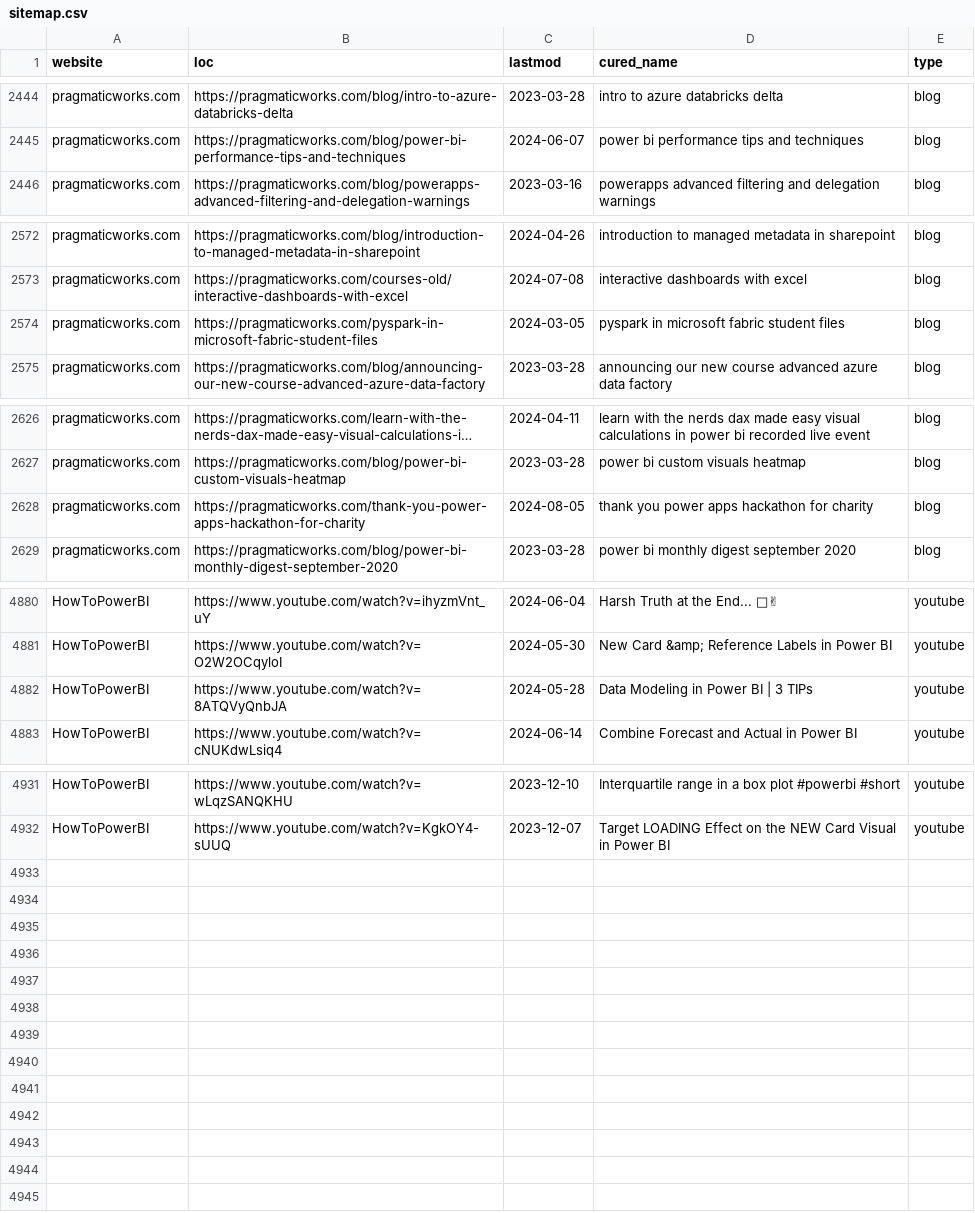
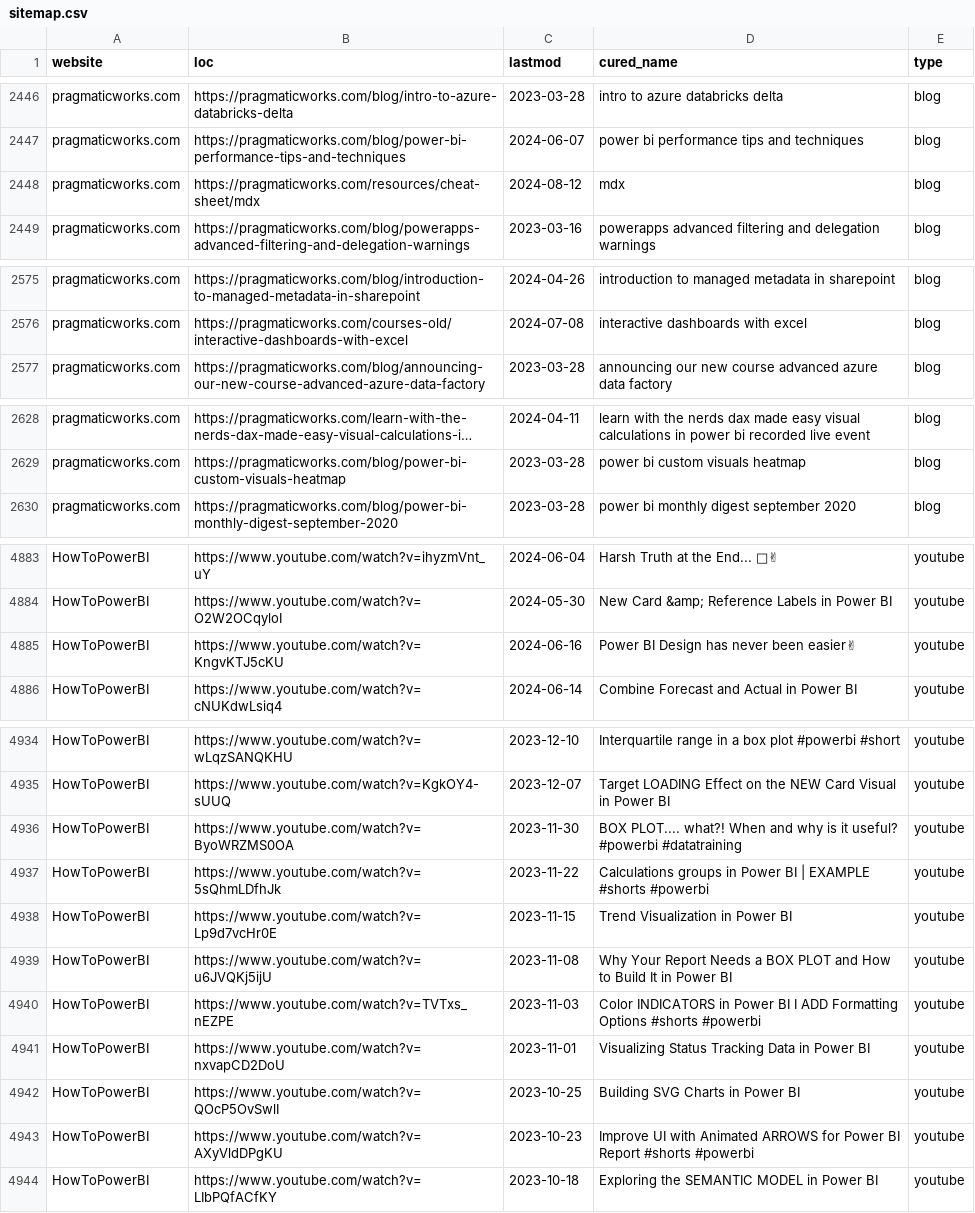
Before and after one commit to julian-passebecq/newsai_blue_scripts, a CSV file: newsai_script-main/data/sitemap.csv, drawn as a sheet; only a part is shown, gaps mark what is left out; long unchanged cells end in …; removed rows and columns are numbered as before the commit, all else as after; the diff covers the shown part only; the diff names each change by its address in the sheet, - before the commit and + after, or states it on an @@ line.

```diff
--- a/newsai_script-main/data/sitemap.csv
+++ b/newsai_script-main/data/sitemap.csv
+row 2448: pragmaticworks.com | https://pragmaticworks.com/resources/cheat-sheet/mdx | 2024-08-12 | mdx | blog
-row 2574: pragmaticworks.com | https://pragmaticworks.com/pyspark-in-microsoft-fabric-student-files | 2024-03-05 | pyspark in microsoft fabric student files | blog
-row 2628: pragmaticworks.com | https://pragmaticworks.com/thank-you-power-apps-hackathon-for-charity | 2024-08-05 | thank you power apps hackathon for charity | blog
-row 4882: HowToPowerBI | https://www.youtube.com/watch?v=8ATQVyQnbJA | 2024-05-28 | Data Modeling in Power BI | 3 TIPs | youtube
+row 4885: HowToPowerBI | https://www.youtube.com/watch?v=KngvKTJ5cKU | 2024-06-16 | Power BI Design has never been easier✌ | youtube
+row 4936: HowToPowerBI | https://www.youtube.com/watch?v=ByoWRZMS0OA | 2023-11-30 | BOX PLOT.... what?! When and why is it useful? #powerbi #datatraining | youtube
+row 4937: HowToPowerBI | https://www.youtube.com/watch?v=5sQhmLDfhJk | 2023-11-22 | Calculations groups in Power BI | EXAMPLE #shorts #powerbi | youtube
+row 4938: HowToPowerBI | https://www.youtube.com/watch?v=Lp9d7vcHr0E | 2023-11-15 | Trend Visualization in Power BI | youtube
+row 4939: HowToPowerBI | https://www.youtube.com/watch?v=u6JVQKj5ijU | 2023-11-08 | Why Your Report Needs a BOX PLOT and How to Build It in Power BI | youtube
+row 4940: HowToPowerBI | https://www.youtube.com/watch?v=TVTxs_nEZPE | 2023-11-03 | Color INDICATORS in Power BI I ADD Formatting Options #shorts #powerbi | youtube
+row 4941: HowToPowerBI | https://www.youtube.com/watch?v=nxvapCD2DoU | 2023-11-01 | Visualizing Status Tracking Data in Power BI | youtube
+row 4942: HowToPowerBI | https://www.youtube.com/watch?v=QOcP5OvSwlI | 2023-10-25 | Building SVG Charts in Power BI | youtube
+row 4943: HowToPowerBI | https://www.youtube.com/watch?v=AXyVldDPgKU | 2023-10-23 | Improve UI with Animated ARROWS for Power BI Report #shorts #powerbi | youtube
+row 4944: HowToPowerBI | https://www.youtube.com/watch?v=LIbPQfACfKY | 2023-10-18 | Exploring the SEMANTIC MODEL in Power BI | youtube
```
Also changed, not shown: 10 added rows, 6 removed rows, 29 moved rows and 3 edited cells elsewhere in this file.
